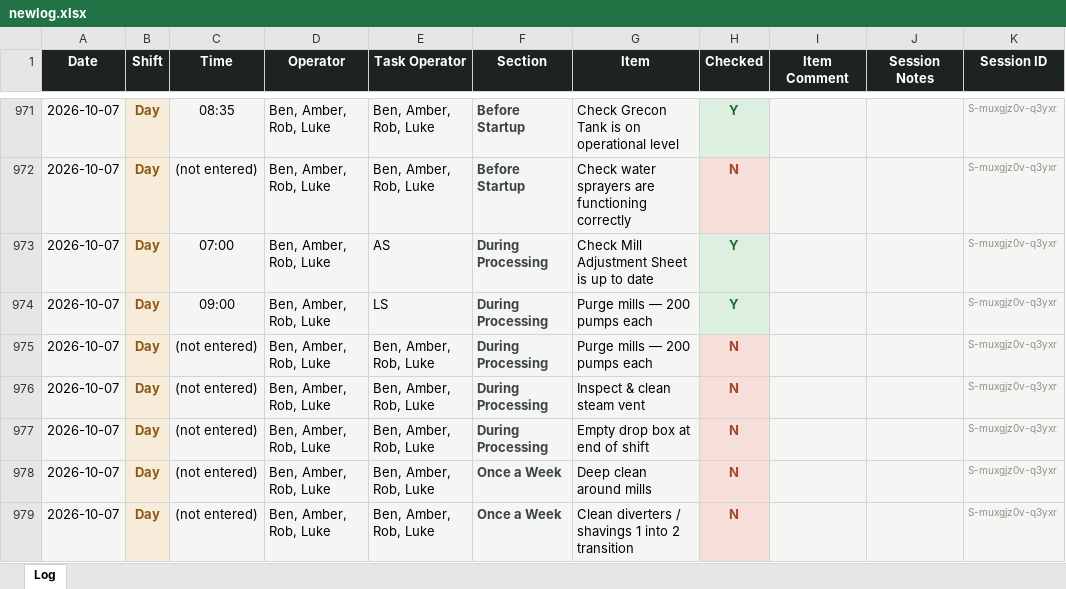
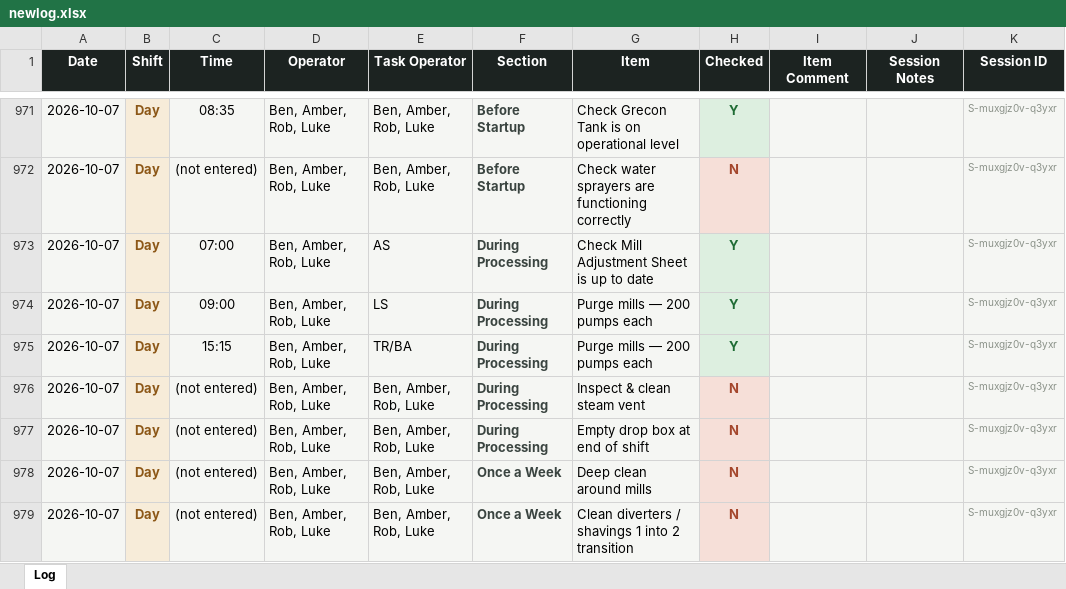
Before and after one commit to Tuan-Biomass/daily-checklist, an Excel workbook: newlog.xlsx, sheet Log, drawn as a sheet; only a part is shown, gaps mark what is left out; values as stored, in another font and other column widths than the file's, no borders; the diff names each change by its address in the sheet, - before the commit and + after, or states it on an @@ line.

Commit message:
Checklist log update 2026-10-07T05:15:59.618Z

```diff
--- a/newlog.xlsx (sheet Log)
+++ b/newlog.xlsx (sheet Log)
-C975 (Time): (not entered)
+C975 (Time): 15:15
-E975 (Task Operator): Ben, Amber, Rob, Luke
+E975 (Task Operator): TR/BA
-H975 (Checked): N
+H975 (Checked): Y
@@ H975 fill: #F6DFD8 → #DDEFE0, text colour: #A4462C → #1E6B34 @@
```
